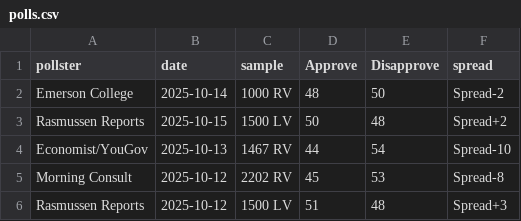
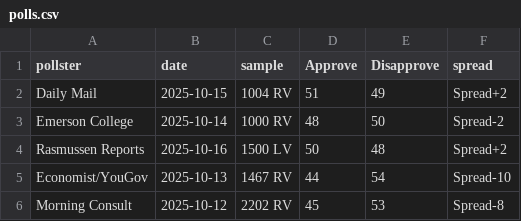
Before and after one commit to Nathaniel-A-Miller/polls, a CSV file: polls.csv, drawn as a sheet; only a part is shown; the shorter side is filled out with more unchanged rows.

Commit message:
Add Daily Mail poll data for October 15, 2025
Added a new poll entry from Daily Mail for October 15, 2025.

```diff
--- a/polls.csv
+++ b/polls.csv
@@ -1,4 +1,5 @@
 pollster,date,sample,Approve,Disapprove,spread
+Daily Mail,2025-10-15,1004 RV,51,49,Spread+2
 Emerson College,2025-10-14,1000 RV,48,50,Spread-2
-Rasmussen Reports,2025-10-15,1500 LV,50,48,Spread+2
+Rasmussen Reports,2025-10-16,1500 LV,50,48,Spread+2
 Economist/YouGov,2025-10-13,1467 RV,44,54,Spread-10
```
